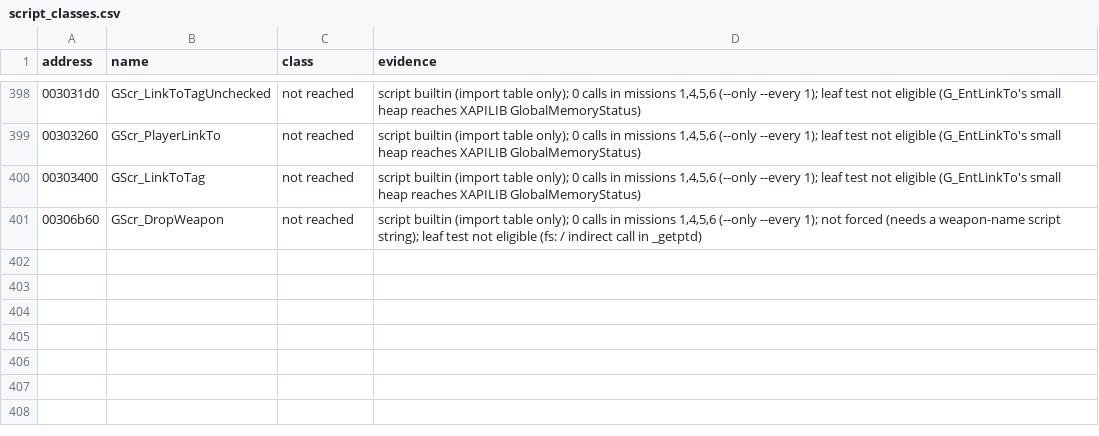
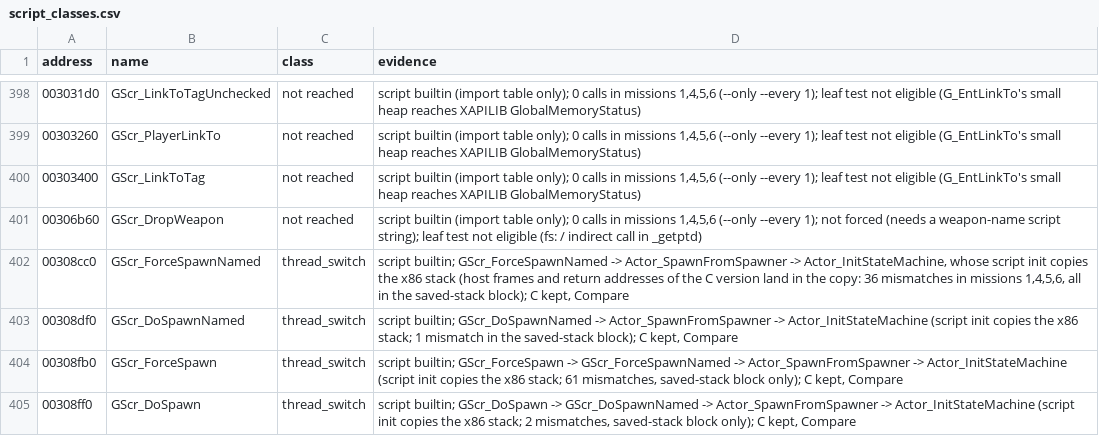
Before and after one commit to SmokeDoggy044/CoD2-BRO-Native-Loader, a CSV file: docs/script_classes.csv, drawn as a sheet; only a part is shown, gaps mark what is left out; the diff names each change by its address in the sheet, - before the commit and + after, or states it on an @@ line.

```diff
--- a/docs/script_classes.csv
+++ b/docs/script_classes.csv
+row 402: 00308cc0 | GScr_ForceSpawnNamed | thread_switch | script builtin; GScr_ForceSpawnNamed -> Actor_SpawnFromSpawner -> Actor_InitStateMachine, whose script init copies the x86 stack (host frames and return addresses of the C version land in the copy: 36 mismatches in missions 1,4,5,6, all in the saved-stack block); C kept, Compare
+row 403: 00308df0 | GScr_DoSpawnNamed | thread_switch | script builtin; GScr_DoSpawnNamed -> Actor_SpawnFromSpawner -> Actor_InitStateMachine (script init copies the x86 stack; 1 mismatch in the saved-stack block); C kept, Compare
+row 404: 00308fb0 | GScr_ForceSpawn | thread_switch | script builtin; GScr_ForceSpawn -> GScr_ForceSpawnNamed -> Actor_SpawnFromSpawner -> Actor_InitStateMachine (script init copies the x86 stack; 61 mismatches, saved-stack block only); C kept, Compare
+row 405: 00308ff0 | GScr_DoSpawn | thread_switch | script builtin; GScr_DoSpawn -> GScr_DoSpawnNamed -> Actor_SpawnFromSpawner -> Actor_InitStateMachine (script init copies the x86 stack; 2 mismatches, saved-stack block only); C kept, Compare
```
Also changed, not shown: tools/data/functions.csv, 3 other files.
